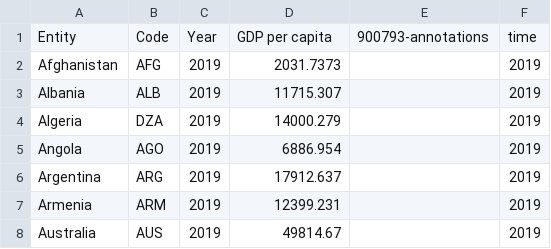
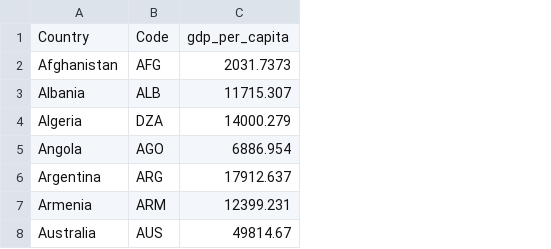
Before and after one commit to biogear13/country-factors-mobility, a CSV file: data/country_stat/gdp_per_capita.csv, drawn as a sheet; only a part is shown; removed rows and columns are numbered as before the commit, all else as after; the diff names each change by its address in the sheet, - before the commit and + after, or states it on an @@ line.

```diff
--- a/data/country_stat/gdp_per_capita.csv
+++ b/data/country_stat/gdp_per_capita.csv
-column C, rows 2-8: all 2019
-column E, empty
-column F, rows 2-8: all 2019
-row 1: Entity | Code | Year | GDP per capita | 900793-annotations | time
+row 1: Country | Code | gdp_per_capita
```
Also changed, not shown: data/country_stat/corruption_perception_index.csv, data/country_stat/hospital_beds.csv, 8 other files.
